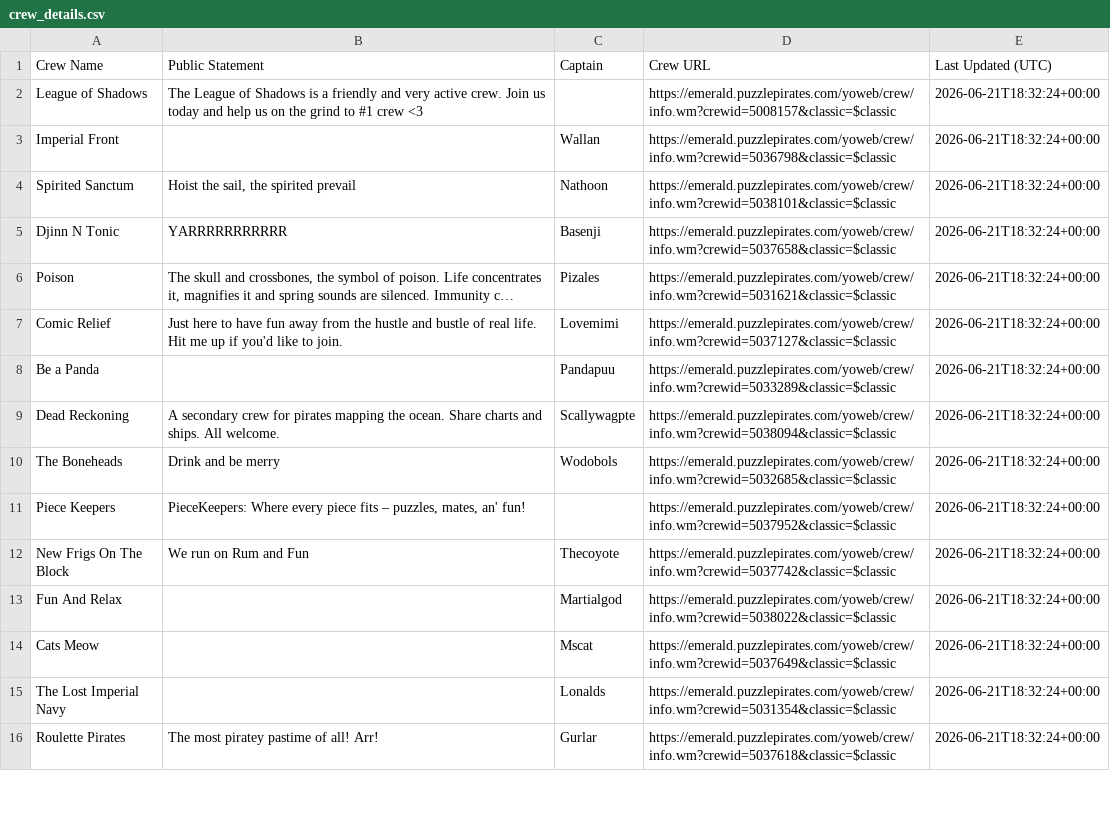
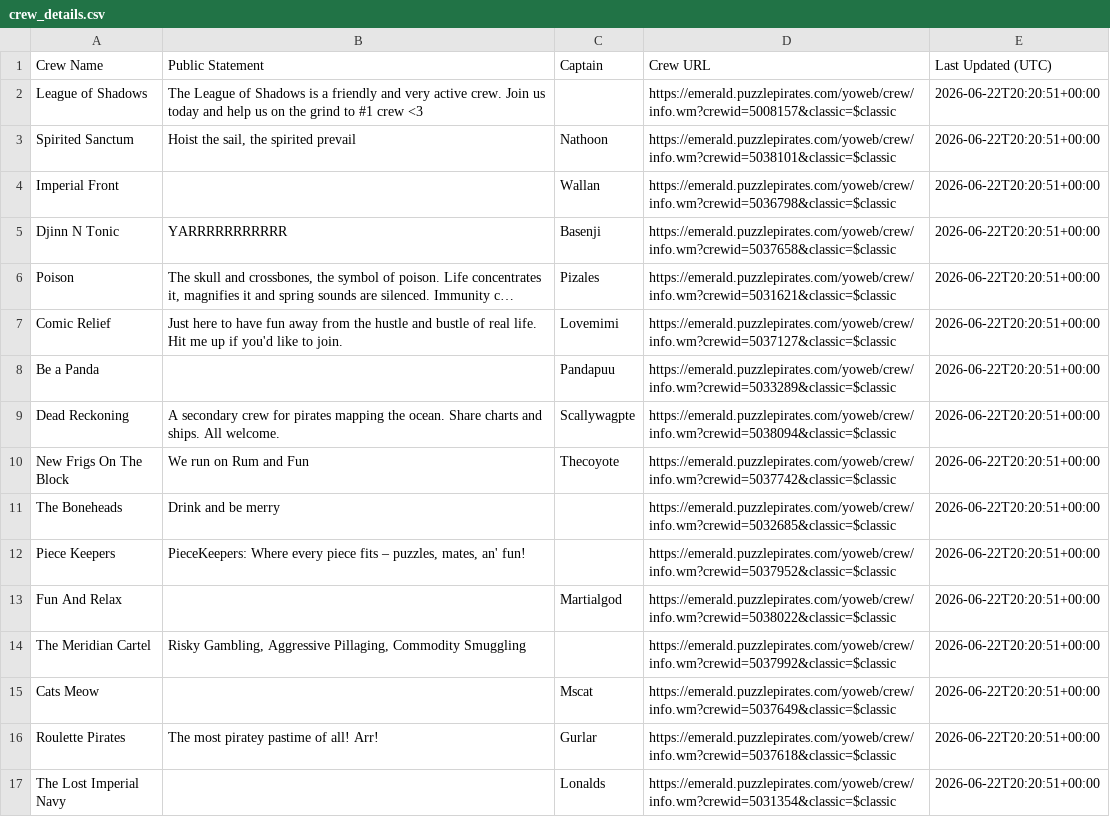
Before and after one commit to RikitoC/RikitoC.github.io, a CSV file: data/crew_details.csv, drawn as a sheet; only a part is shown; long unchanged cells end in …; removed rows and columns are numbered as before the commit, all else as after; the diff covers the shown part only; the diff names each change by its address in the sheet, - before the commit and + after, or states it on an @@ line.

```diff
--- a/data/crew_details.csv
+++ b/data/crew_details.csv
-E2 (Last Updated (UTC)): 2026-06-21T18:32:24+00:00
+E2 (Last Updated (UTC)): 2026-06-22T20:20:51+00:00
-row 3: Imperial Front |  | Wallan | https://emerald.puzzlepirates.com/yoweb/crew/info.wm?crewid=5036798&classic=$classic | 2026-06-21T18:32:24+00:00
-E3 (Last Updated (UTC)): 2026-06-21T18:32:24+00:00
+E3 (Last Updated (UTC)): 2026-06-22T20:20:51+00:00
+row 4: Imperial Front |  | Wallan | https://emerald.puzzlepirates.com/yoweb/crew/info.wm?crewid=5036798&classic=$classic | 2026-06-22T20:20:51+00:00
-E5:E9 (Last Updated (UTC)): 2026-06-21T18:32:24+00:00
+E5:E9 (Last Updated (UTC)): 2026-06-22T20:20:51+00:00
+row 10: New Frigs On The Block | We run on Rum and Fun | Thecoyote | https://emerald.puzzlepirates.com/yoweb/crew/info.wm?crewid=5037742&classic=$classic | 2026-06-22T20:20:51+00:00
-C11 (Captain): Wodobols
+C11 (Captain): (empty)
-E11:E12 (Last Updated (UTC)): 2026-06-21T18:32:24+00:00
+E11:E12 (Last Updated (UTC)): 2026-06-22T20:20:51+00:00
-row 12: New Frigs On The Block | We run on Rum and Fun | Thecoyote | https://emerald.puzzlepirates.com/yoweb/crew/info.wm?crewid=5037742&classic=$classic | 2026-06-21T18:32:24+00:00
-E13 (Last Updated (UTC)): 2026-06-21T18:32:24+00:00
+E13 (Last Updated (UTC)): 2026-06-22T20:20:51+00:00
+row 14: The Meridian Cartel | Risky Gambling, Aggressive Pillaging, Commodity Smuggling |  | https://emerald.puzzlepirates.com/yoweb/crew/info.wm?crewid=5037992&classic=$classic | 2026-06-22T20:20:51+00:00
-E15 (Last Updated (UTC)): 2026-06-21T18:32:24+00:00
+E15 (Last Updated (UTC)): 2026-06-22T20:20:51+00:00
-row 15: The Lost Imperial Navy |  | Lonalds | https://emerald.puzzlepirates.com/yoweb/crew/info.wm?crewid=5031354&classic=$classic | 2026-06-21T18:32:24+00:00
-E16 (Last Updated (UTC)): 2026-06-21T18:32:24+00:00
+E16 (Last Updated (UTC)): 2026-06-22T20:20:51+00:00
+row 17: The Lost Imperial Navy |  | Lonalds | https://emerald.puzzlepirates.com/yoweb/crew/info.wm?crewid=5031354&classic=$classic | 2026-06-22T20:20:51+00:00
```
Also changed, not shown: 6 added rows, 7 removed rows and 5 edited cells elsewhere in this file, data/external_pirates_latest.csv, data/pirate_urls.csv, 6 other files.
